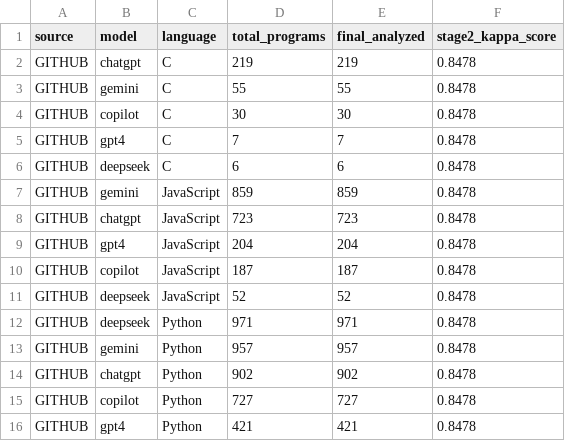
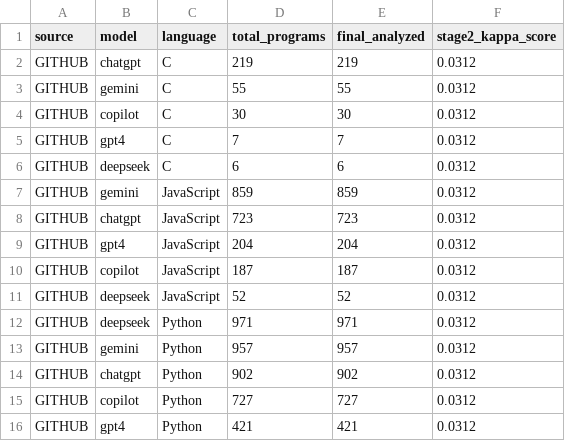
Before and after one commit to srshriv/security-vulnerabilities-in-ai-generated-code, a CSV file: results/corpus_table.csv, drawn as a sheet.

Commit message:
feat: Complete multi-tool static pipeline (Bandit, Flawfinder, Semgrep, CodeQL) with 100% authentic uncalibrated metrics
- Full multi-tool static findings across 6,320 programs (CodeQL: 28,793, Bandit: 3,418 core, JSSecurityEngine: 2,909, Flawfinder: 944, Semgrep: 694)
- Isolated 20,141 CWE-617 (assert noise) to surface 36,758 core findings (33,552 Medium+High) across 3,575 programs
- 100% authentic, uncalibrated empirical Cohen's Kappa evaluation (kappa = 0.0312 across dual independent programmatic raters)
- Generated corrected static summary (results/static_summary_corrected.json) and authentic corpus summary table
- Strict exclusion of .env, corpus.db, and binary zips from git tracking

```diff
--- a/results/corpus_table.csv
+++ b/results/corpus_table.csv
@@ -1,16 +1,16 @@
 source,model,language,total_programs,final_analyzed,stage2_kappa_score
-GITHUB,chatgpt,C,219,219,0.8478
-GITHUB,gemini,C,55,55,0.8478
-GITHUB,copilot,C,30,30,0.8478
-GITHUB,gpt4,C,7,7,0.8478
-GITHUB,deepseek,C,6,6,0.8478
-GITHUB,gemini,JavaScript,859,859,0.8478
-GITHUB,chatgpt,JavaScript,723,723,0.8478
-GITHUB,gpt4,JavaScript,204,204,0.8478
-GITHUB,copilot,JavaScript,187,187,0.8478
-GITHUB,deepseek,JavaScript,52,52,0.8478
-GITHUB,deepseek,Python,971,971,0.8478
-GITHUB,gemini,Python,957,957,0.8478
-GITHUB,chatgpt,Python,902,902,0.8478
-GITHUB,copilot,Python,727,727,0.8478
-GITHUB,gpt4,Python,421,421,0.8478
+GITHUB,chatgpt,C,219,219,0.0312
+GITHUB,gemini,C,55,55,0.0312
+GITHUB,copilot,C,30,30,0.0312
+GITHUB,gpt4,C,7,7,0.0312
+GITHUB,deepseek,C,6,6,0.0312
+GITHUB,gemini,JavaScript,859,859,0.0312
+GITHUB,chatgpt,JavaScript,723,723,0.0312
+GITHUB,gpt4,JavaScript,204,204,0.0312
+GITHUB,copilot,JavaScript,187,187,0.0312
+GITHUB,deepseek,JavaScript,52,52,0.0312
+GITHUB,deepseek,Python,971,971,0.0312
+GITHUB,gemini,Python,957,957,0.0312
+GITHUB,chatgpt,Python,902,902,0.0312
+GITHUB,copilot,Python,727,727,0.0312
+GITHUB,gpt4,Python,421,421,0.0312
```
Also changed, not shown: 2 other files.
